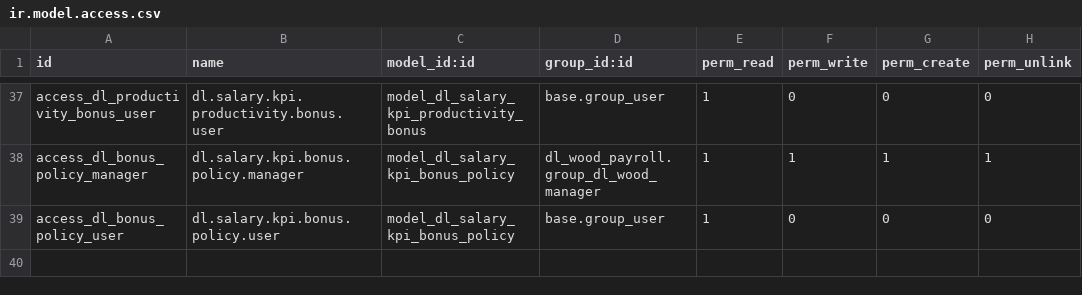
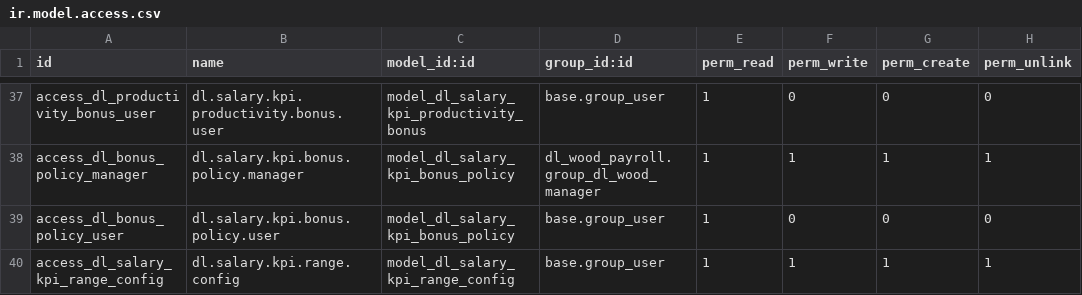
Before and after one commit to sonzai8/odoo, a CSV file: my_custom_addons/dl_salary_kpi/security/ir.model.access.csv, drawn as a sheet; only a part is shown, gaps mark what is left out.

```diff
--- a/my_custom_addons/dl_salary_kpi/security/ir.model.access.csv
+++ b/my_custom_addons/dl_salary_kpi/security/ir.model.access.csv
@@ -39 +39,2 @@ access_dl_bonus_policy_manager,dl.salary.kpi.bonus.policy.manager,model_dl_salar
 access_dl_bonus_policy_user,dl.salary.kpi.bonus.policy.user,model_dl_salary_kpi_bonus_policy,base.group_user,1,0,0,0
+access_dl_salary_kpi_range_config,dl.salary.kpi.range.config,model_dl_salary_kpi_range_config,base.group_user,1,1,1,1
```
Also changed, not shown: 3 other files.
